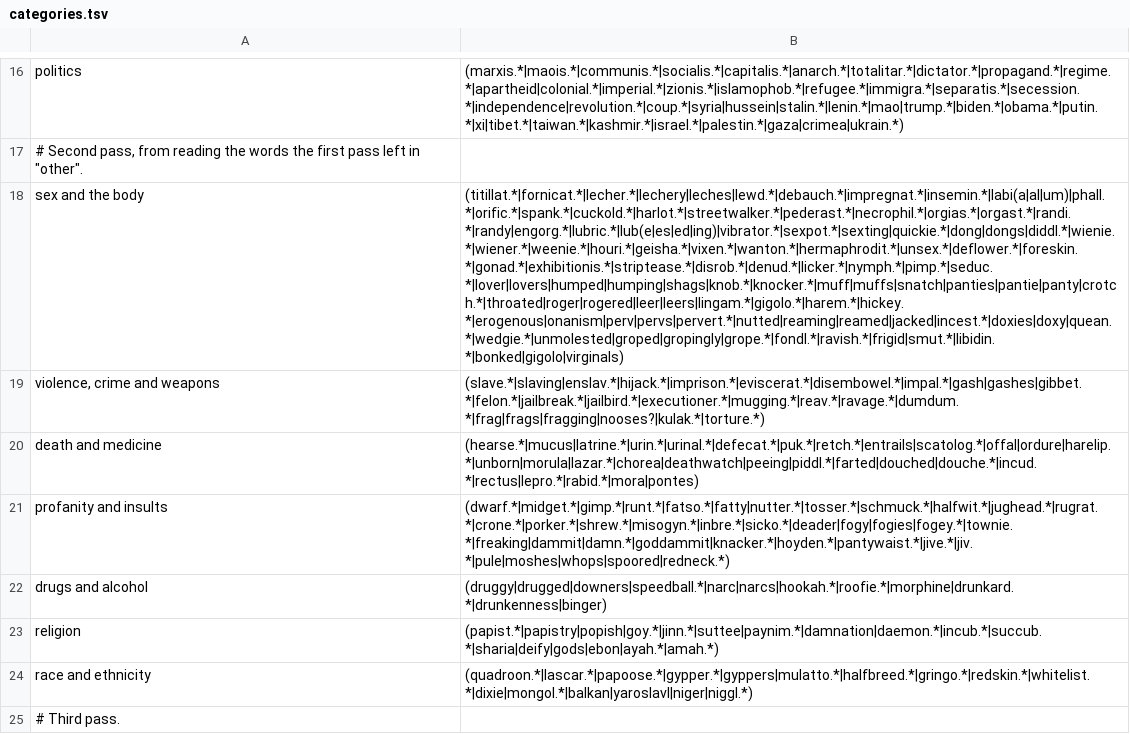
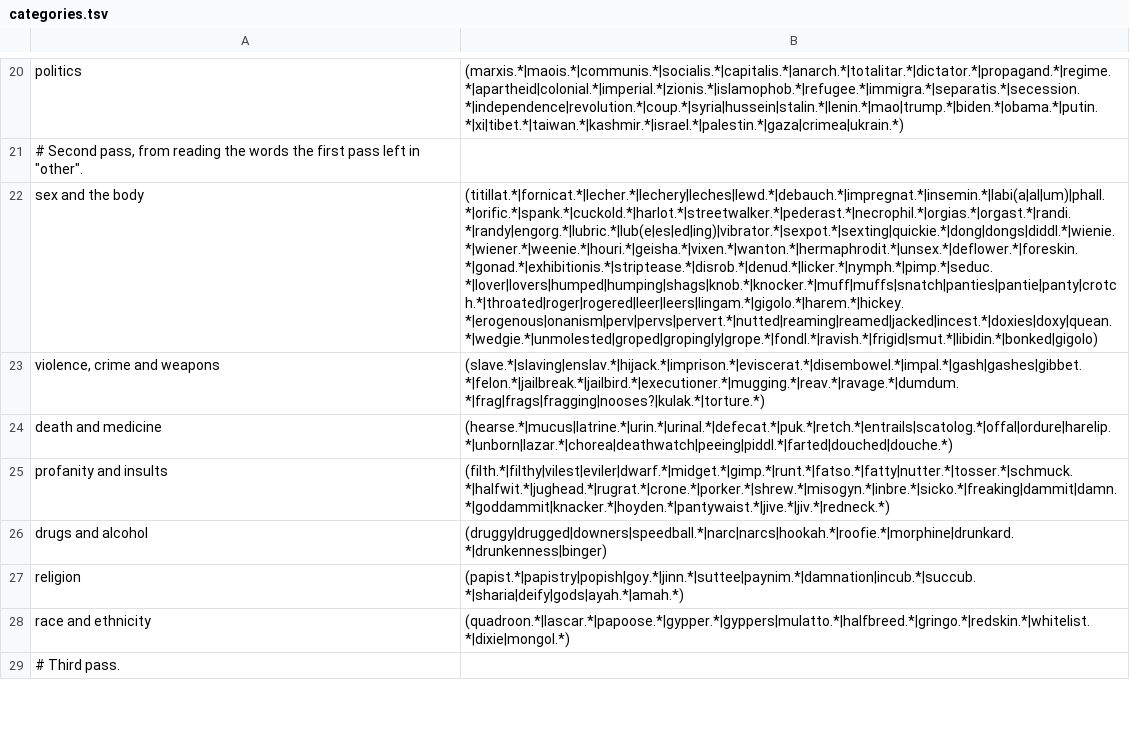
Before and after one commit to TheWingTheWong/nosuggest, a TSV file: data/categories.tsv, drawn as a sheet; only a part is shown, gaps mark what is left out; addresses are those after the commit; the diff covers the shown part only; the diff names each change by its address in the sheet, - before the commit and + after, or states it on an @@ line.

```diff
--- a/data/categories.tsv
+++ b/data/categories.tsv
-B22: (titillat.*|fornicat.*|lecher.*|lechery|leches|lewd.*|debauch.*|impregnat.*|insemin.*|labi(a|al|um)|phall.*|orific.*|spank.*|cuckold.*|harlot.*|streetwalker.*|pederast.*|necrophil.*|orgias.*|orgast.*|randi.*|randy|engorg.*|lubric.*|lub(e|es|ed|ing)|vibrator.*|sexpot.*|sexting|quickie.*|dong|dongs|diddl.*|wienie.*|wiener.*|weenie.*|houri.*|geisha.*|vixen.*|wanton.*|hermaphrodit.*|unsex.*|deflower.*|foreskin.*|gonad.*|exhibitionis.*|striptease.*|disrob.*|denud.*|licker.*|nymph.*|pimp.*|seduc.*|lover|lovers|humped|humping|shags|knob.*|knocker.*|muff|muffs|snatch|panties|pantie|panty|crotch.*|throated|roger|rogered|leer|leers|lingam.*|gigolo.*|harem.*|hickey.*|erogenous|onanism|perv|pervs|pervert.*|nutted|reaming|reamed|jacked|incest.*|doxies|doxy|quean.*|wedgie.*|unmolested|groped|gropingly|grope.*|fondl.*|ravish.*|frigid|smut.*|libidin.*|bonked|gigolo|virginals)
+B22: (titillat.*|fornicat.*|lecher.*|lechery|leches|lewd.*|debauch.*|impregnat.*|insemin.*|labi(a|al|um)|phall.*|orific.*|spank.*|cuckold.*|harlot.*|streetwalker.*|pederast.*|necrophil.*|orgias.*|orgast.*|randi.*|randy|engorg.*|lubric.*|lub(e|es|ed|ing)|vibrator.*|sexpot.*|sexting|quickie.*|dong|dongs|diddl.*|wienie.*|wiener.*|weenie.*|houri.*|geisha.*|vixen.*|wanton.*|hermaphrodit.*|unsex.*|deflower.*|foreskin.*|gonad.*|exhibitionis.*|striptease.*|disrob.*|denud.*|licker.*|nymph.*|pimp.*|seduc.*|lover|lovers|humped|humping|shags|knob.*|knocker.*|muff|muffs|snatch|panties|pantie|panty|crotch.*|throated|roger|rogered|leer|leers|lingam.*|gigolo.*|harem.*|hickey.*|erogenous|onanism|perv|pervs|pervert.*|nutted|reaming|reamed|jacked|incest.*|doxies|doxy|quean.*|wedgie.*|unmolested|groped|gropingly|grope.*|fondl.*|ravish.*|frigid|smut.*|libidin.*|bonked|gigolo)
-B24: (hearse.*|mucus|latrine.*|urin.*|urinal.*|defecat.*|puk.*|retch.*|entrails|scatolog.*|offal|ordure|harelip.*|unborn|morula|lazar.*|chorea|deathwatch|peeing|piddl.*|farted|douched|douche.*|incud.*|rectus|lepro.*|rabid.*|mora|pontes)
+B24: (hearse.*|mucus|latrine.*|urin.*|urinal.*|defecat.*|puk.*|retch.*|entrails|scatolog.*|offal|ordure|harelip.*|unborn|lazar.*|chorea|deathwatch|peeing|piddl.*|farted|douched|douche.*)
-B25: (dwarf.*|midget.*|gimp.*|runt.*|fatso.*|fatty|nutter.*|tosser.*|schmuck.*|halfwit.*|jughead.*|rugrat.*|crone.*|porker.*|shrew.*|misogyn.*|inbre.*|sicko.*|deader|fogy|fogies|fogey.*|townie.*|freaking|dammit|damn.*|goddammit|knacker.*|hoyden.*|pantywaist.*|jive.*|jiv.*|pule|moshes|whops|spoored|redneck.*)
+B25: (filth.*|filthy|vilest|eviler|dwarf.*|midget.*|gimp.*|runt.*|fatso.*|fatty|nutter.*|tosser.*|schmuck.*|halfwit.*|jughead.*|rugrat.*|crone.*|porker.*|shrew.*|misogyn.*|inbre.*|sicko.*|freaking|dammit|damn.*|goddammit|knacker.*|hoyden.*|pantywaist.*|jive.*|jiv.*|redneck.*)
-B27: (papist.*|papistry|popish|goy.*|jinn.*|suttee|paynim.*|damnation|daemon.*|incub.*|succub.*|sharia|deify|gods|ebon|ayah.*|amah.*)
+B27: (papist.*|papistry|popish|goy.*|jinn.*|suttee|paynim.*|damnation|incub.*|succub.*|sharia|deify|gods|ayah.*|amah.*)
-B28: (quadroon.*|lascar.*|papoose.*|gypper.*|gyppers|mulatto.*|halfbreed.*|gringo.*|redskin.*|whitelist.*|dixie|mongol.*|balkan|yaroslavl|niger|niggl.*)
+B28: (quadroon.*|lascar.*|papoose.*|gypper.*|gyppers|mulatto.*|halfbreed.*|gringo.*|redskin.*|whitelist.*|dixie|mongol.*)
```
Also changed, not shown: 4 added rows and 4 edited cells elsewhere in this file, 8 other files.
